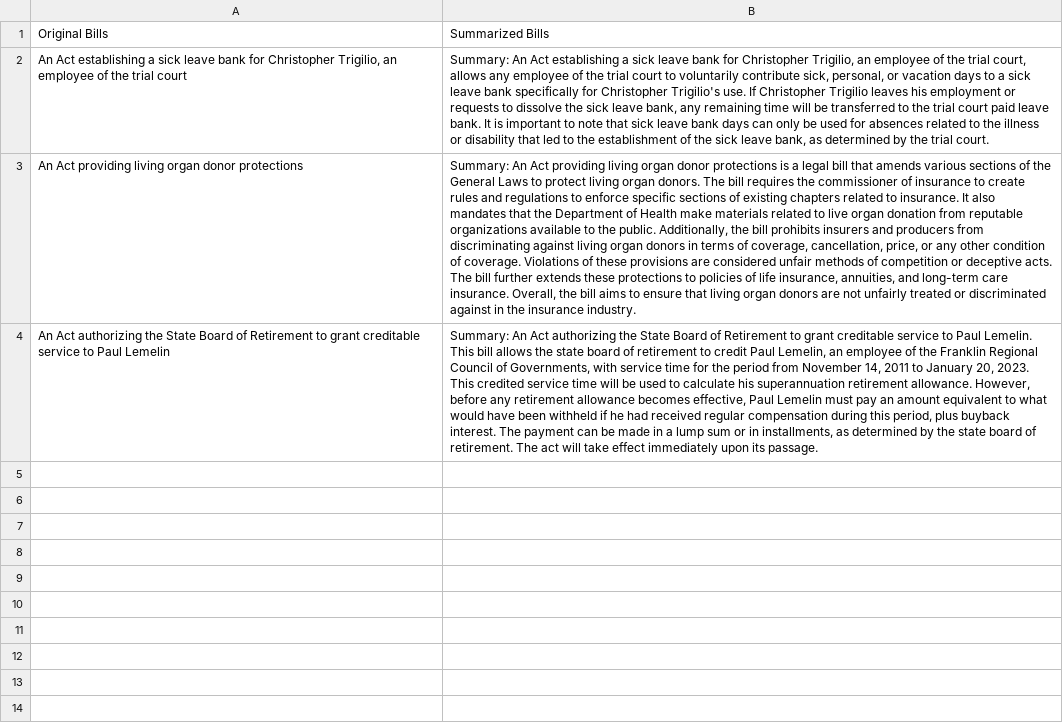
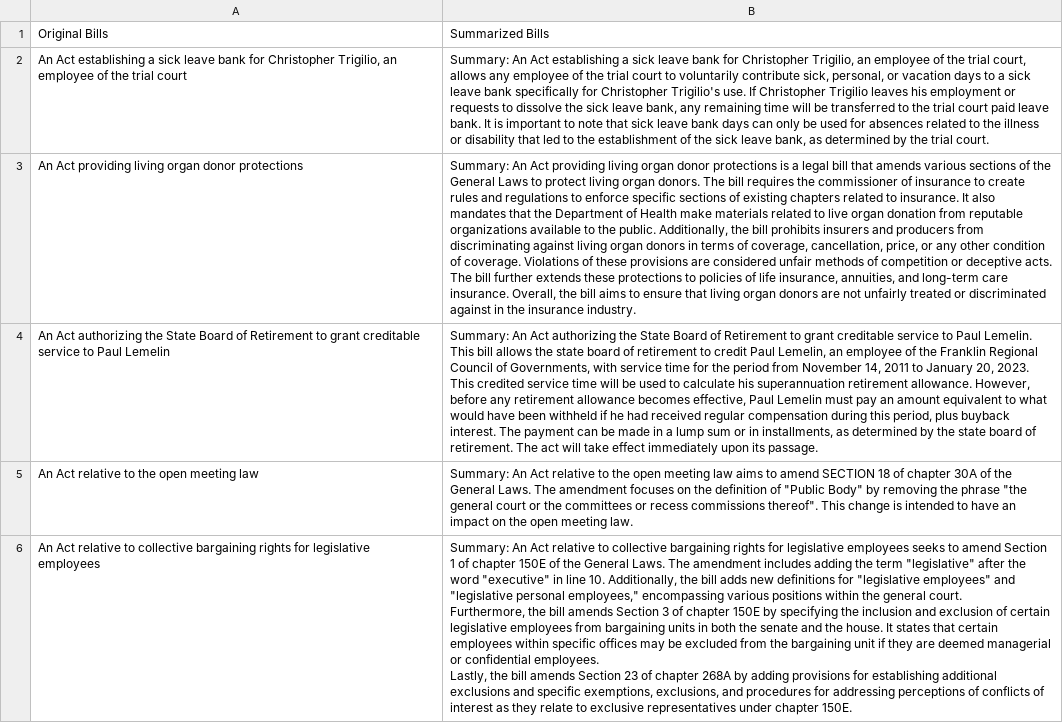
Before and after one commit to BU-Spark/ml-maple-bill-summarization, a CSV file: demoapp/generated_bills.csv, drawn as a sheet; ↵ is a line break in a cell; the diff names each change by its address in the sheet, - before the commit and + after, or states it on an @@ line.

Commit message:
Select top 12 bills. Find bill based on its bill_number instead of bill_title

```diff
--- a/demoapp/generated_bills.csv
+++ b/demoapp/generated_bills.csv
+row 5: An Act relative to the open meeting law | Summary: An Act relative to the open meeting law aims to amend SECTION 18 of chapter 30A of the General Laws. The amendment focuses on the definition of "Public Body" by removing the phrase "the general court or the committees or recess commissions thereof". This change is intended to have an impact on the open meeting law.
+row 6: An Act relative to collective bargaining rights for legislative employees | Summary: An Act relative to collective bargaining rights for legislative employees seeks to amend Section 1 of chapter 150E of the General Laws. The amendment includes adding the term "legislative" after the word "executive" in line 10. Additionally, the bill adds new definitions for "legislative employees" and "legislative personal employees," encompassing various positions within the general court. ↵ Furthermore, the bill amends Section 3 of chapter 150E by specifying the inclusion and exclusion of certain legislative employees from bargaining units in both the senate and the house. It states that certain employees within specific offices may be excluded from the bargaining unit if they are deemed managerial or confidential employees. ↵ Lastly, the bill amends Section 23 of chapter 268A by adding provisions for establishing additional exclusions and specific exemptions, exclusions, and procedures for addressing perceptions of conflicts of interest as they relate to exclusive representatives under chapter 150E.
```
Also changed, not shown: 2 other files.
